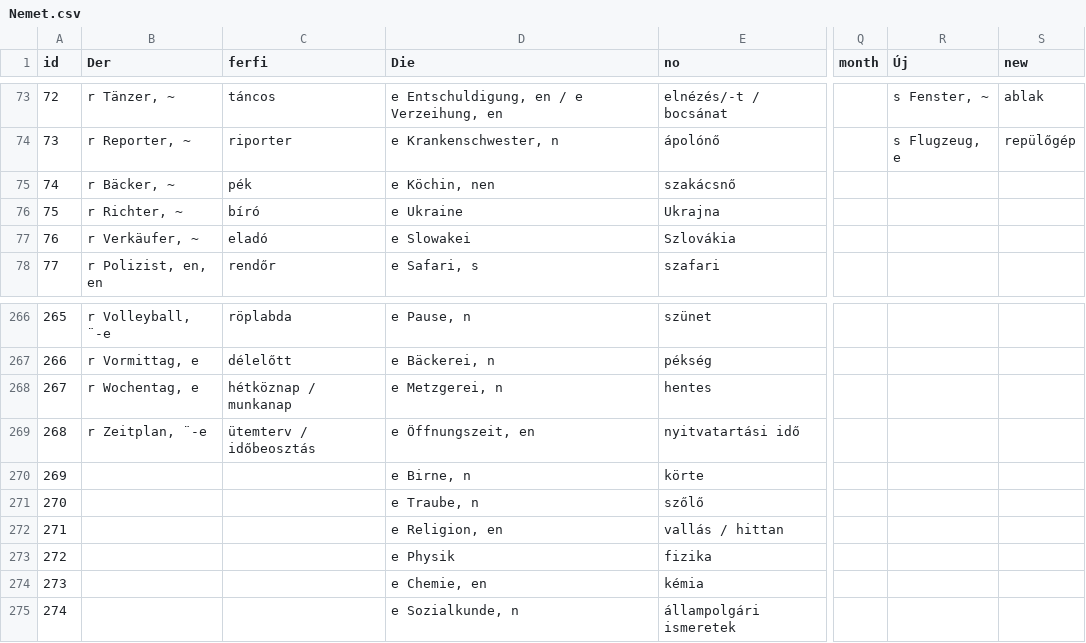
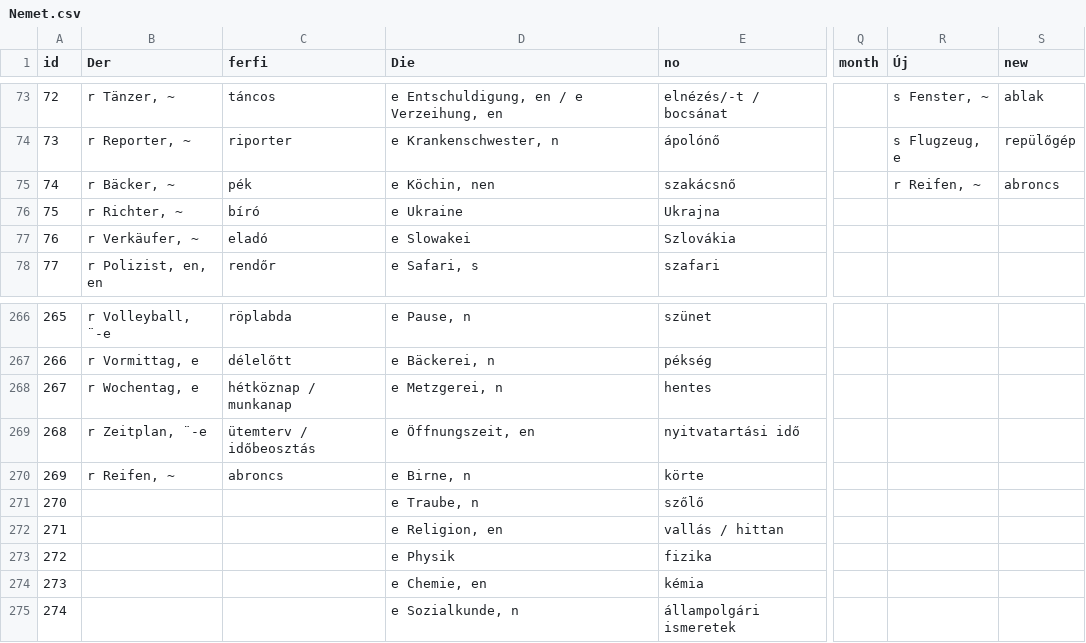
Before and after one commit to TVince0/Nemet, a CSV file: Nemet.csv, drawn as a sheet; only a part is shown, gaps mark what is left out; the diff names each change by its address in the sheet, - before the commit and + after, or states it on an @@ line.

Commit message:
Update Nemet.csv

```diff
--- a/Nemet.csv
+++ b/Nemet.csv
-R75 (Új): (empty)
+R75 (Új): r Reifen, ~
-S75 (new): (empty)
+S75 (new): abroncs
-B270 (Der): (empty)
+B270 (Der): r Reifen, ~
-C270 (ferfi): (empty)
+C270 (ferfi): abroncs
```
